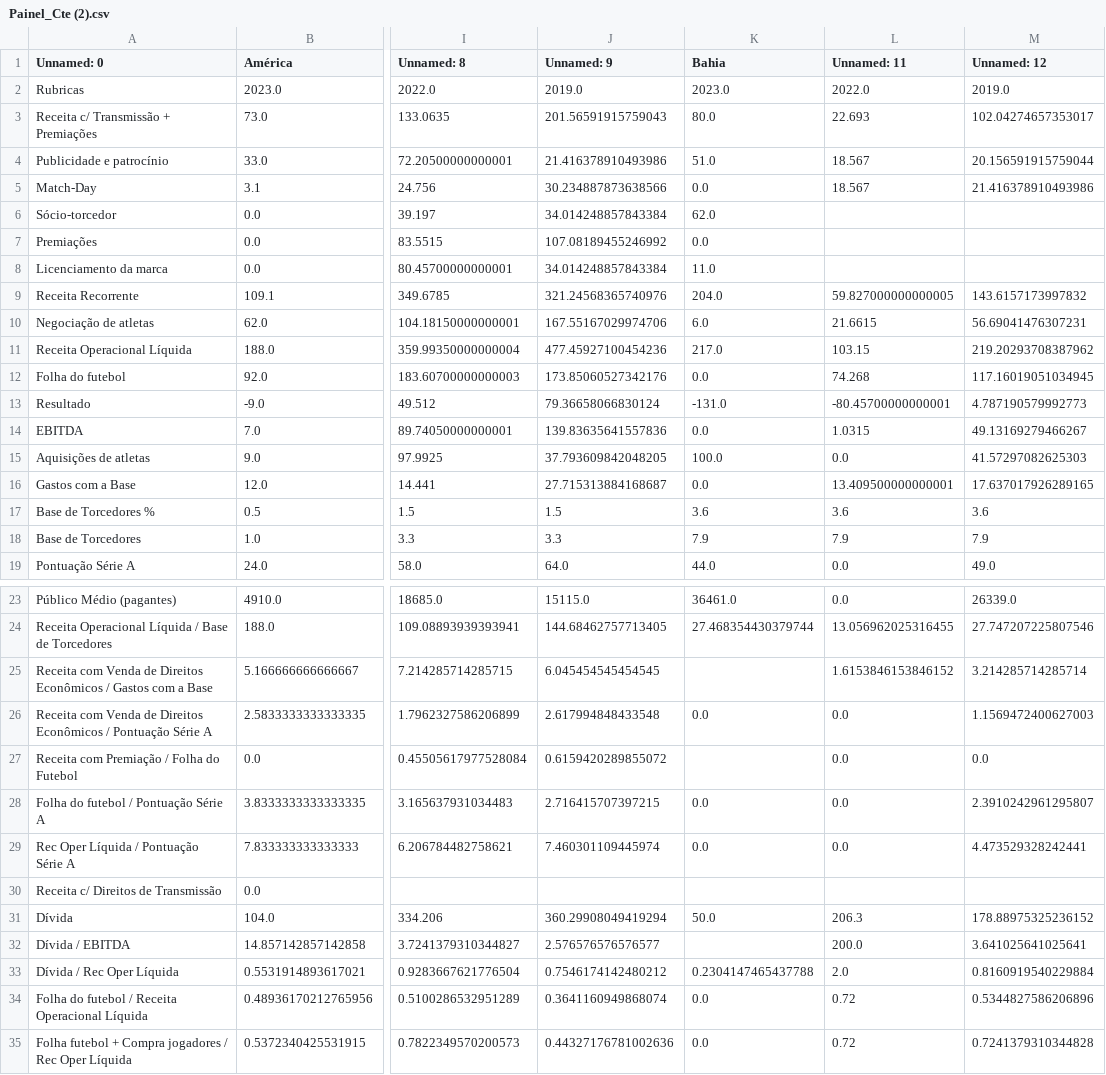
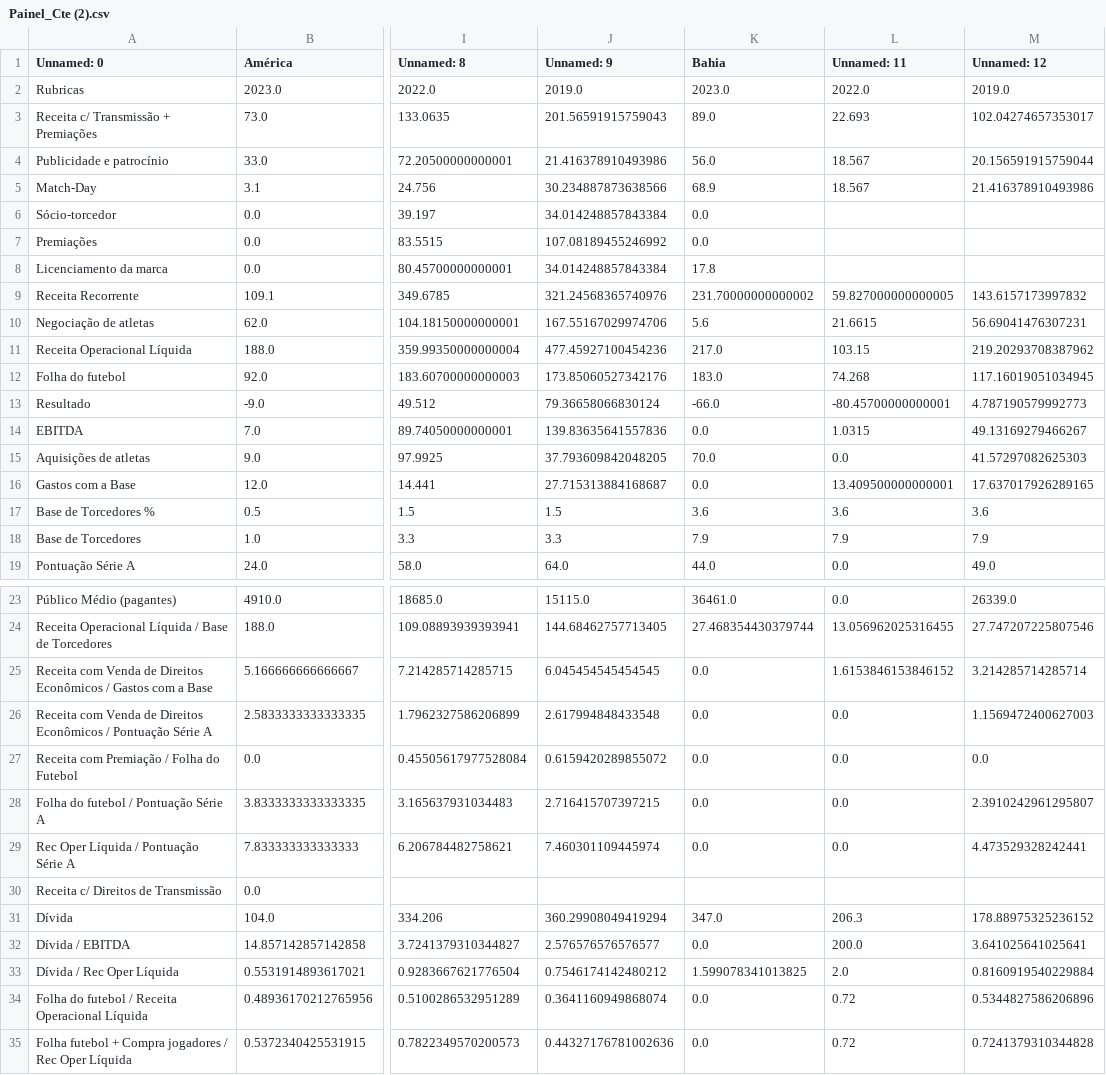
Before and after one commit to JAmerico1898/Financials, a CSV file: Painel_Cte (2).csv, drawn as a sheet; only a part is shown, gaps mark what is left out; the diff names each change by its address in the sheet, - before the commit and + after, or states it on an @@ line.

```diff
--- a/Painel_Cte (2).csv
+++ b/Painel_Cte (2).csv
-K3 (Bahia): 80.0
+K3 (Bahia): 89.0
-K4 (Bahia): 51.0
+K4 (Bahia): 56.0
-K5 (Bahia): 0.0
+K5 (Bahia): 68.9
-K6 (Bahia): 62.0
+K6 (Bahia): 0.0
-K8 (Bahia): 11.0
+K8 (Bahia): 17.8
-K9 (Bahia): 204.0
+K9 (Bahia): 231.70000000000002
-K10 (Bahia): 6.0
+K10 (Bahia): 5.6
-K12 (Bahia): 0.0
+K12 (Bahia): 183.0
-K13 (Bahia): -131.0
+K13 (Bahia): -66.0
-K15 (Bahia): 100.0
+K15 (Bahia): 70.0
-K25 (Bahia): (empty)
+K25 (Bahia): 0.0
-K27 (Bahia): (empty)
+K27 (Bahia): 0.0
-K31 (Bahia): 50.0
+K31 (Bahia): 347.0
-K32 (Bahia): (empty)
+K32 (Bahia): 0.0
-K33 (Bahia): 0.2304147465437788
+K33 (Bahia): 1.599078341013825
```
Also changed, not shown: caixa.csv, resultado.csv, 2 other files.
